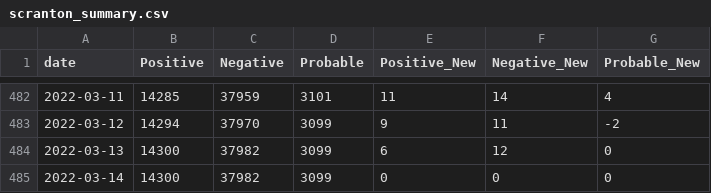
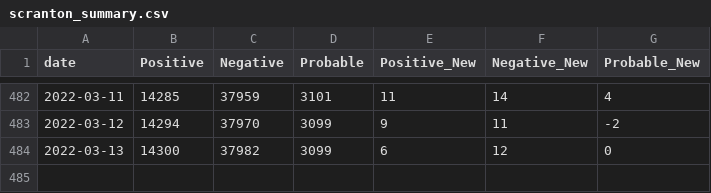
Before and after one commit to msjaber/citysystems.github.io, a CSV file: covid19/scranton_summary.csv, drawn as a sheet; only a part is shown, gaps mark what is left out.

```diff
--- a/covid19/scranton_summary.csv
+++ b/covid19/scranton_summary.csv
@@ -484,2 +484 @@ date,Positive,Negative,Probable,Positive_New,Negative_New,Probable_New
 2022-03-13,14300,37982,3099,6,12,0
-2022-03-14,14300,37982,3099,0,0,0
```
Also changed, not shown: covid19/zip_data.csv, 2 other files.
